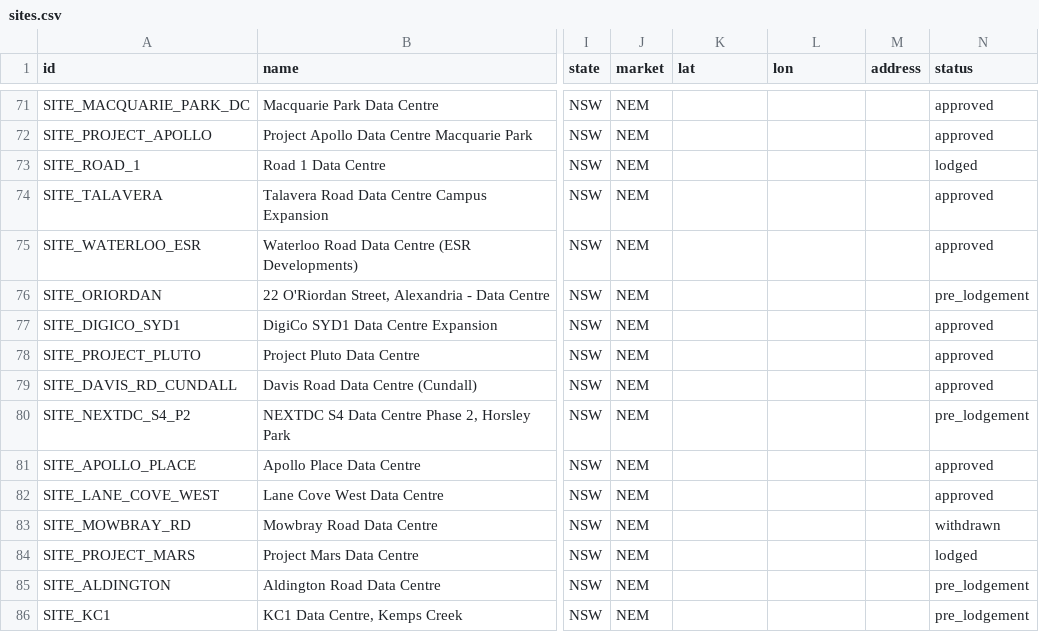
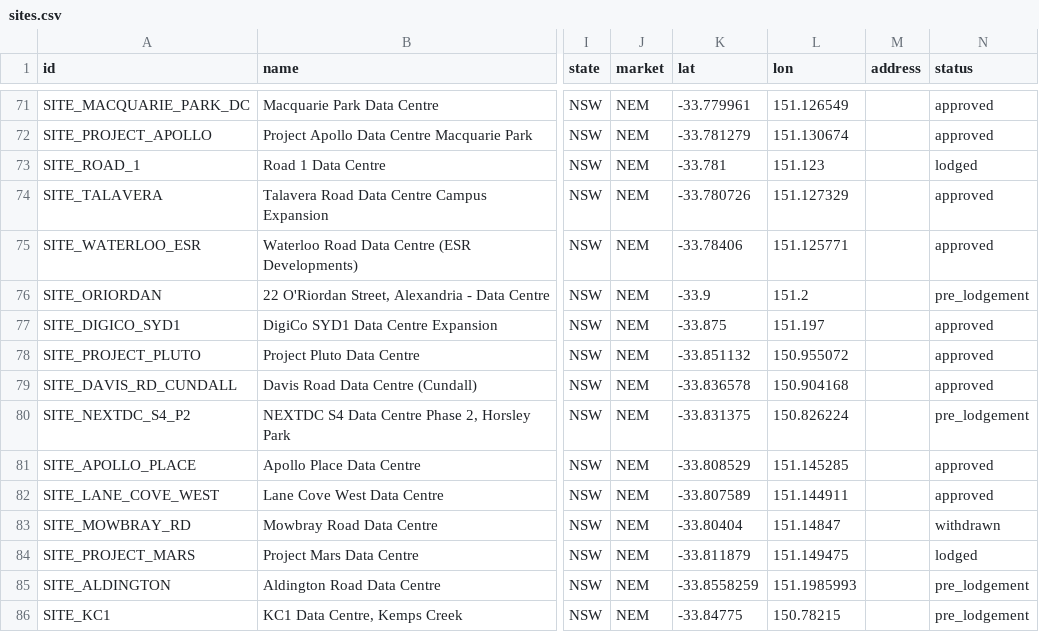
Before and after one commit to dhynesmnk-cyber/weneedtotalkaboutdatacentres, a CSV file: data-pipeline/exports/csv/sites.csv, drawn as a sheet; only a part is shown, gaps mark what is left out; the diff covers the shown part only; the diff names each change by its address in the sheet, - before the commit and + after, or states it on an @@ line.

```diff
--- a/data-pipeline/exports/csv/sites.csv
+++ b/data-pipeline/exports/csv/sites.csv
-K71 (lat): (empty)
+K71 (lat): -33.779961
-L71 (lon): (empty)
+L71 (lon): 151.126549
-K72 (lat): (empty)
+K72 (lat): -33.781279
-L72 (lon): (empty)
+L72 (lon): 151.130674
-K73 (lat): (empty)
+K73 (lat): -33.781
-L73 (lon): (empty)
+L73 (lon): 151.123
-K74 (lat): (empty)
+K74 (lat): -33.780726
-L74 (lon): (empty)
+L74 (lon): 151.127329
-K75 (lat): (empty)
+K75 (lat): -33.78406
-L75 (lon): (empty)
+L75 (lon): 151.125771
-K76 (lat): (empty)
+K76 (lat): -33.9
-L76 (lon): (empty)
+L76 (lon): 151.2
-K77 (lat): (empty)
+K77 (lat): -33.875
-L77 (lon): (empty)
+L77 (lon): 151.197
-K78 (lat): (empty)
+K78 (lat): -33.851132
-L78 (lon): (empty)
+L78 (lon): 150.955072
-K79 (lat): (empty)
+K79 (lat): -33.836578
-L79 (lon): (empty)
+L79 (lon): 150.904168
-K80 (lat): (empty)
+K80 (lat): -33.831375
-L80 (lon): (empty)
+L80 (lon): 150.826224
-K81 (lat): (empty)
+K81 (lat): -33.808529
-L81 (lon): (empty)
+L81 (lon): 151.145285
-K82 (lat): (empty)
+K82 (lat): -33.807589
-L82 (lon): (empty)
+L82 (lon): 151.144911
-K83 (lat): (empty)
+K83 (lat): -33.80404
-L83 (lon): (empty)
+L83 (lon): 151.14847
-K84 (lat): (empty)
+K84 (lat): -33.811879
-L84 (lon): (empty)
+L84 (lon): 151.149475
-K85 (lat): (empty)
+K85 (lat): -33.8558259
-L85 (lon): (empty)
+L85 (lon): 151.1985993
-K86 (lat): (empty)
+K86 (lat): -33.84775
-L86 (lon): (empty)
+L86 (lon): 150.78215
```
Also changed, not shown: 60 edited cells elsewhere in this file, data-pipeline/exports/csv/ingest_log.csv, data-pipeline/exports/csv/source_refs.csv, 16 other files.
